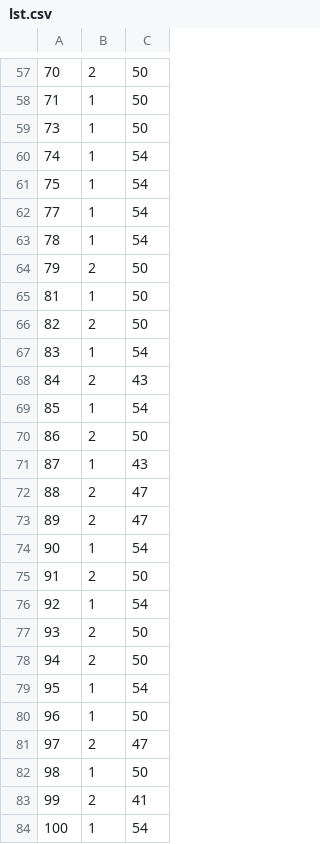
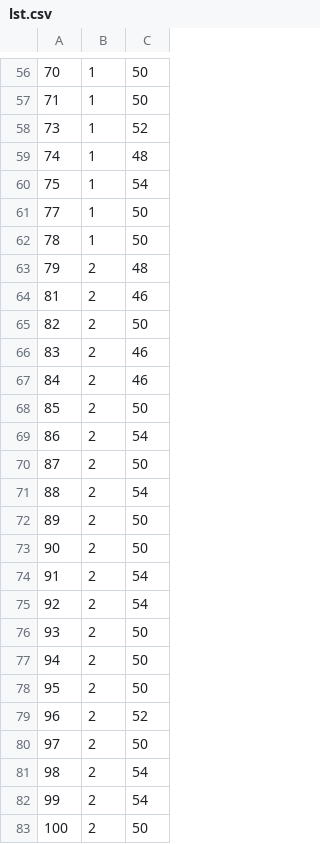
Before and after one commit to thcrack/Fireguard, a CSV file: Fireguard/lst.csv, drawn as a sheet; only a part is shown, gaps mark what is left out; the diff covers the shown part only.

```diff
--- a/Fireguard/lst.csv
+++ b/Fireguard/lst.csv
@@ -57,28 +56,28 @@
-70,2,50
+70,1,50
 71,1,50
-73,1,50
-74,1,54
+73,1,52
+74,1,48
 75,1,54
-77,1,54
-78,1,54
-79,2,50
-81,1,50
+77,1,50
+78,1,50
+79,2,48
+81,2,46
 82,2,50
-83,1,54
-84,2,43
-85,1,54
-86,2,50
-87,1,43
-88,2,47
-89,2,47
-90,1,54
-91,2,50
-92,1,54
+83,2,46
+84,2,46
+85,2,50
+86,2,54
+87,2,50
+88,2,54
+89,2,50
+90,2,50
+91,2,54
+92,2,54
 93,2,50
 94,2,50
-95,1,54
-96,1,50
-97,2,47
-98,1,50
-99,2,41
-100,1,54
+95,2,50
+96,2,52
+97,2,50
+98,2,54
+99,2,54
+100,2,50
```
Also changed, not shown: 1 added row, 2 removed rows and 126 edited cells elsewhere in this file, Fireguard/rec.csv, 2 other files.
